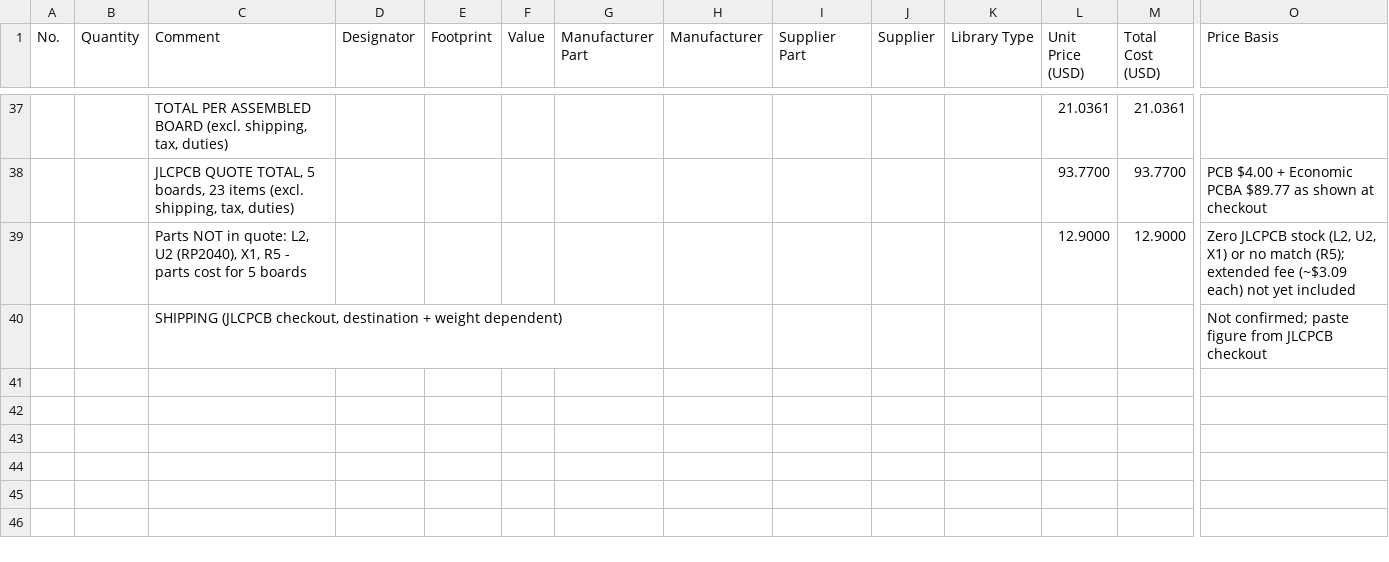
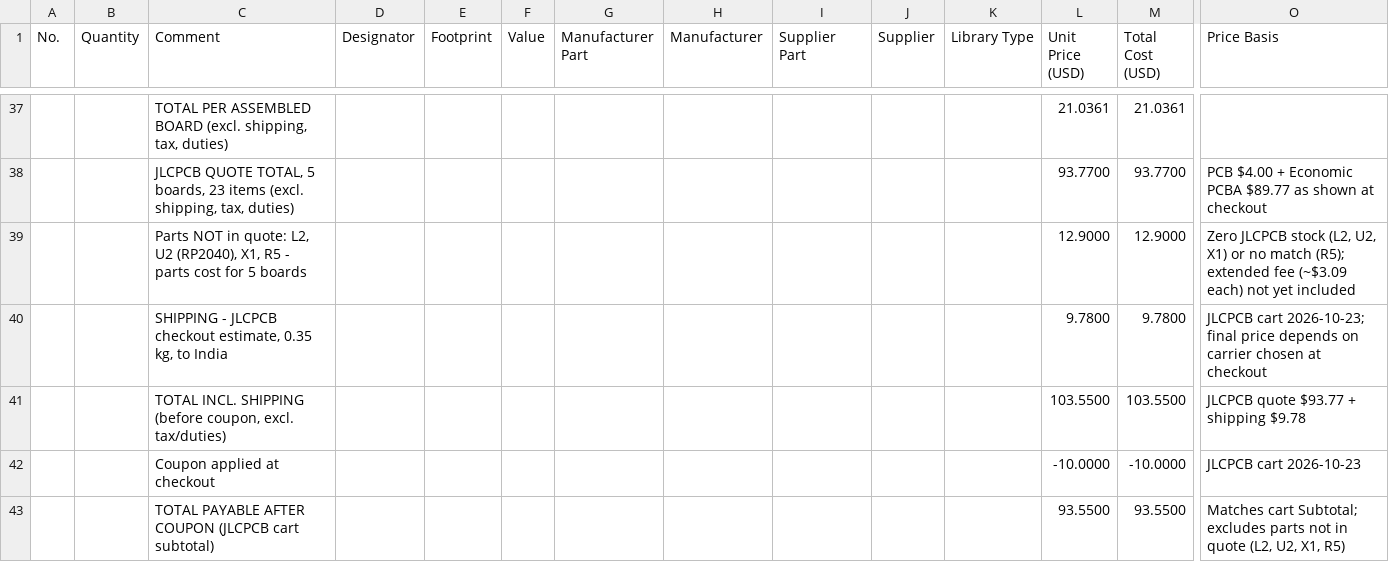
Before and after one commit to pranavrasam001-tech/LORA, a CSV file: BOM files/BOM_LoRa_PUCK.csv, drawn as a sheet; only a part is shown, gaps mark what is left out; removed rows and columns are numbered as before the commit, all else as after; rows hold the shown columns only; the diff names each change by its address in the sheet, - before the commit and + after, or states it on an @@ line.

Commit message:
Update BOM_LoRa_PUCK.csv

```diff
--- a/BOM files/BOM_LoRa_PUCK.csv
+++ b/BOM files/BOM_LoRa_PUCK.csv
-row 40:  |  | SHIPPING (JLCPCB checkout, destination + weight dependent) |  |  |  |  |  |  |  |  |  |  | Not confirmed; paste figure from JLCPCB checkout
+row 40:  |  | SHIPPING - JLCPCB checkout estimate, 0.35 kg, to India |  |  |  |  |  |  |  |  | 9.7800 | 9.7800 | JLCPCB cart 2026-10-23; final price depends on carrier chosen at checkout
+row 41:  |  | TOTAL INCL. SHIPPING (before coupon, excl. tax/duties) |  |  |  |  |  |  |  |  | 103.5500 | 103.5500 | JLCPCB quote $93.77 + shipping $9.78
+row 42:  |  | Coupon applied at checkout |  |  |  |  |  |  |  |  | -10.0000 | -10.0000 | JLCPCB cart 2026-10-23
+row 43:  |  | TOTAL PAYABLE AFTER COUPON (JLCPCB cart subtotal) |  |  |  |  |  |  |  |  | 93.5500 | 93.5500 | Matches cart Subtotal; excludes parts not in quote (L2, U2, X1, R5)
```
